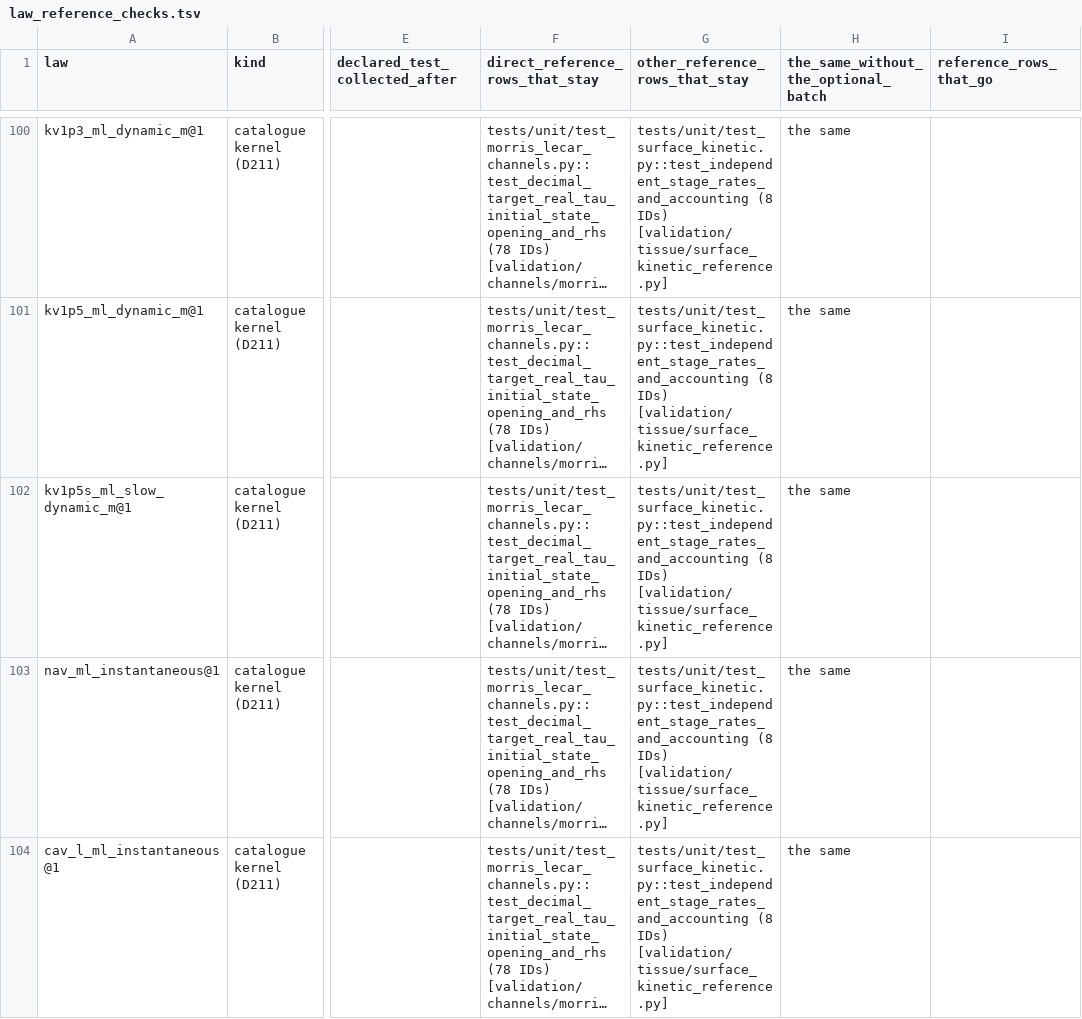
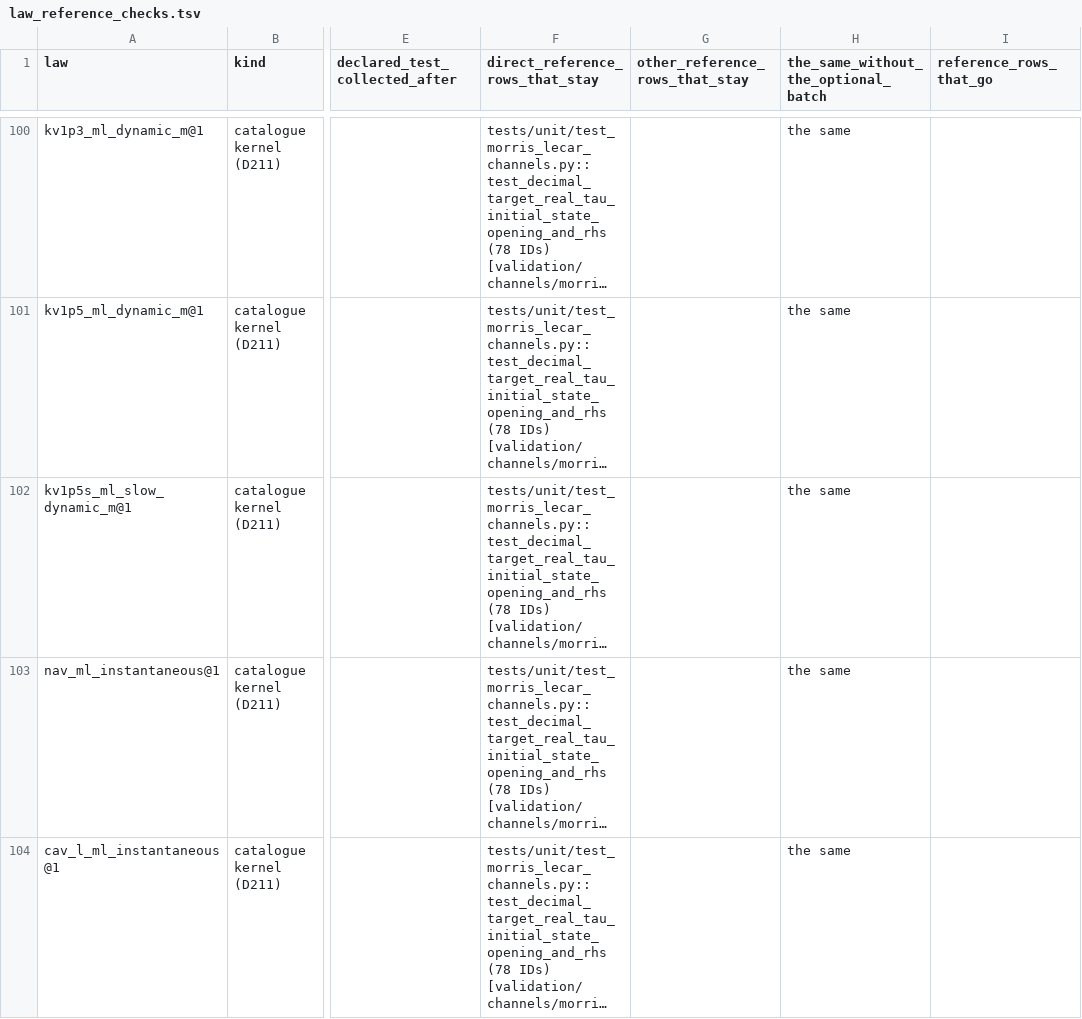
Before and after one commit to Eidosoma/Cells, a TSV file: validation/legacy_port/law_reference_checks.tsv, drawn as a sheet; only a part is shown, gaps mark what is left out; long unchanged cells end in …; the diff covers the shown part only; the diff names each change by its address in the sheet, - before the commit and + after, or states it on an @@ line.

```diff
--- a/validation/legacy_port/law_reference_checks.tsv
+++ b/validation/legacy_port/law_reference_checks.tsv
-G100:G104 (other_reference_rows_that_stay): tests/unit/test_surface_kinetic.py::test_independent_stage_rates_and_accounting (8 IDs) [validation/tissue/surface_kinetic_reference.py]
+G100:G104 (other_reference_rows_that_stay): (empty)
```
Also changed, not shown: 40 edited cells elsewhere in this file.
